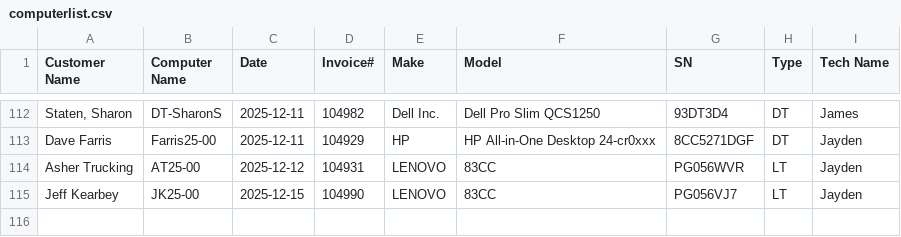
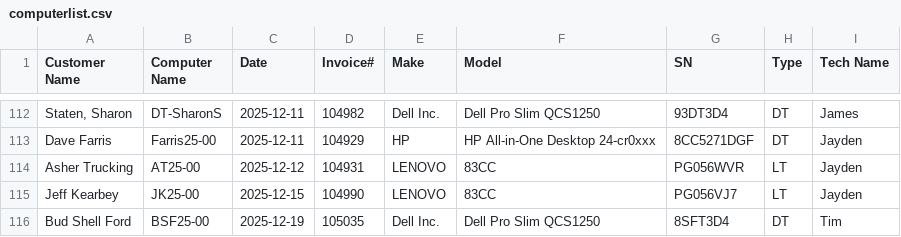
Before and after one commit to TCBCTim/BasicPrep, a CSV file: computerlist.csv, drawn as a sheet; only a part is shown, gaps mark what is left out; the diff names each change by its address in the sheet, - before the commit and + after, or states it on an @@ line.

Commit message:
Appended new row for BSF25-00

```diff
--- a/computerlist.csv
+++ b/computerlist.csv
+row 116: Bud Shell Ford | BSF25-00 | 2025-12-19 | 105035 | Dell Inc. | Dell Pro Slim QCS1250 | 8SFT3D4 | DT | Tim
```
